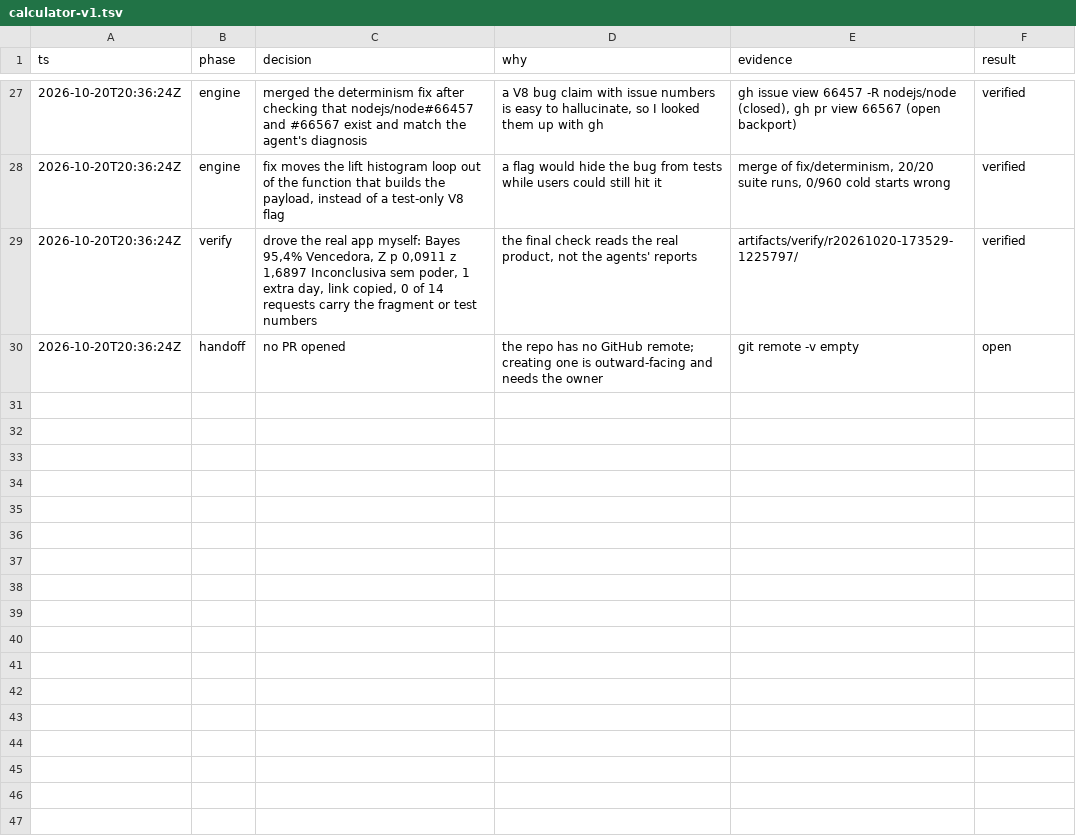
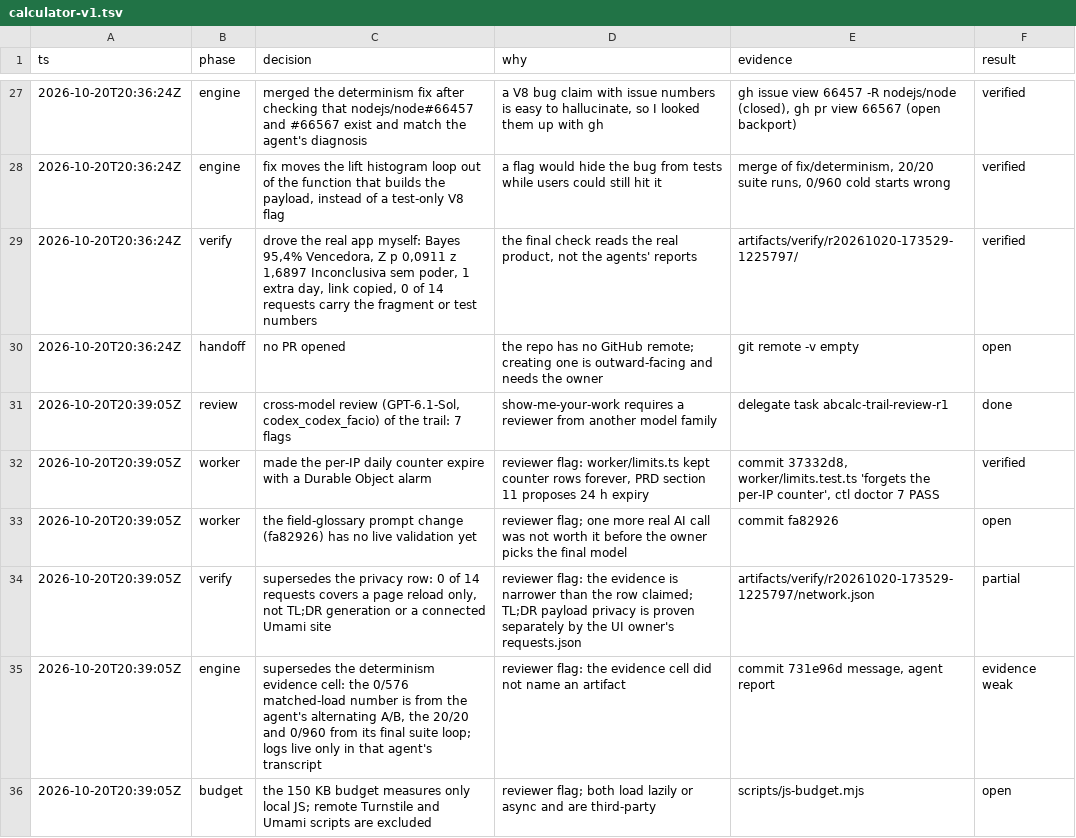
Before and after one commit to iagodemacedo/ab-test-calculator, a TSV file: .audit/calculator-v1.tsv, drawn as a sheet; only a part is shown, gaps mark what is left out.

```diff
--- a/.audit/calculator-v1.tsv
+++ b/.audit/calculator-v1.tsv
@@ -30 +30,7 @@ ts	phase	decision	why	evidence	result
 2026-10-20T20:36:24Z	handoff	no PR opened	the repo has no GitHub remote; creating one is outward-facing and needs the owner	git remote -v empty	open
+2026-10-20T20:39:05Z	review	cross-model review (GPT-6.1-Sol, codex_codex_facio) of the trail: 7 flags	show-me-your-work requires a reviewer from another model family	delegate task abcalc-trail-review-r1	done
+2026-10-20T20:39:05Z	worker	made the per-IP daily counter expire with a Durable Object alarm	reviewer flag: worker/limits.ts kept counter rows forever, PRD section 11 proposes 24 h expiry	commit 37332d8, worker/limits.test.ts 'forgets the per-IP counter', ctl doctor 7 PASS	verified
+2026-10-20T20:39:05Z	worker	the field-glossary prompt change (fa82926) has no live validation yet	reviewer flag; one more real AI call was not worth it before the owner picks the final model	commit fa82926	open
+2026-10-20T20:39:05Z	verify	supersedes the privacy row: 0 of 14 requests covers a page reload only, not TL;DR generation or a connected Umami site	reviewer flag: the evidence is narrower than the row claimed; TL;DR payload privacy is proven separately by the UI owner's requests.json	artifacts/verify/r20261020-173529-1225797/network.json	partial
+2026-10-20T20:39:05Z	engine	supersedes the determinism evidence cell: the 0/576 matched-load number is from the agent's alternating A/B, the 20/20 and 0/960 from its final suite loop; logs live only in that agent's transcript	reviewer flag: the evidence cell did not name an artifact	commit 731e96d message, agent report	evidence weak
+2026-10-20T20:39:05Z	budget	the 150 KB budget measures only local JS; remote Turnstile and Umami scripts are excluded	reviewer flag; both load lazily or async and are third-party	scripts/js-budget.mjs	open
```
